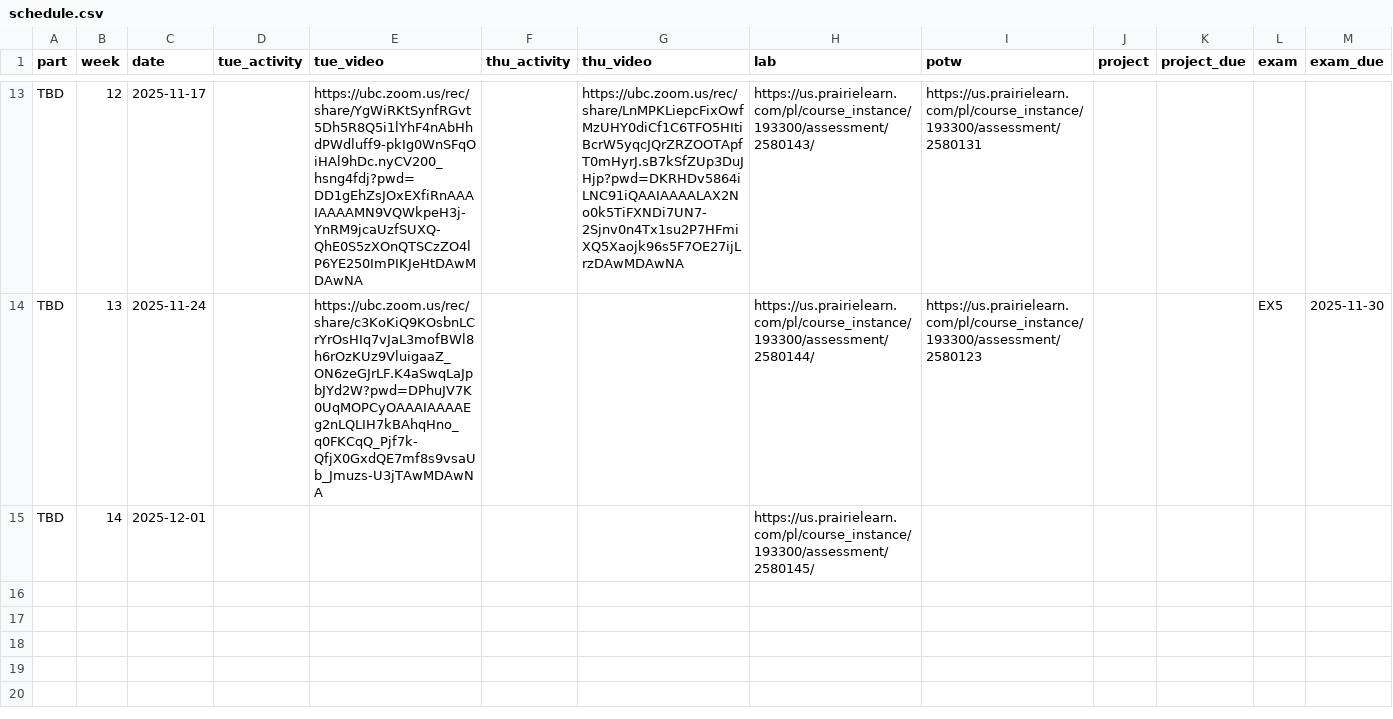
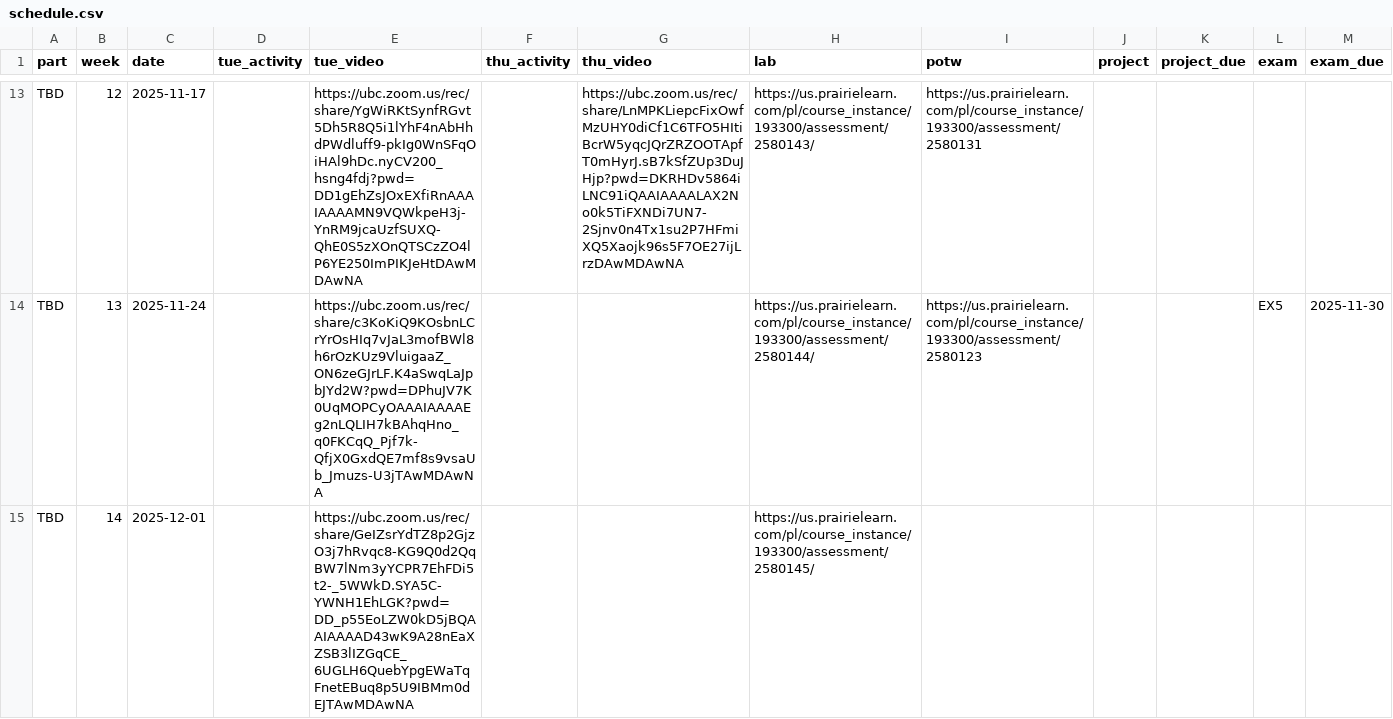
Before and after one commit to UBC-CS/cpsc203, a CSV file: data/schedule.csv, drawn as a sheet; only a part is shown, gaps mark what is left out; the diff names each change by its address in the sheet, - before the commit and + after, or states it on an @@ line.

Commit message:
thursday video

```diff
--- a/data/schedule.csv
+++ b/data/schedule.csv
-E15 (tue_video): (empty)
+E15 (tue_video): https://ubc.zoom.us/rec/share/GeIZsrYdTZ8p2GjzO3j7hRvqc8-KG9Q0d2QqBW7lNm3yYCPR7EhFDi5t2-_5WWkD.SYA5C-YWNH1EhLGK?pwd=DD_p55EoLZW0kD5jBQAAIAAAAD43wK9A28nEaXZSB3lIZGqCE_6UGLH6QuebYpgEWaTqFnetEBuq8p5U9IBMm0dEJTAwMDAwNA
```
